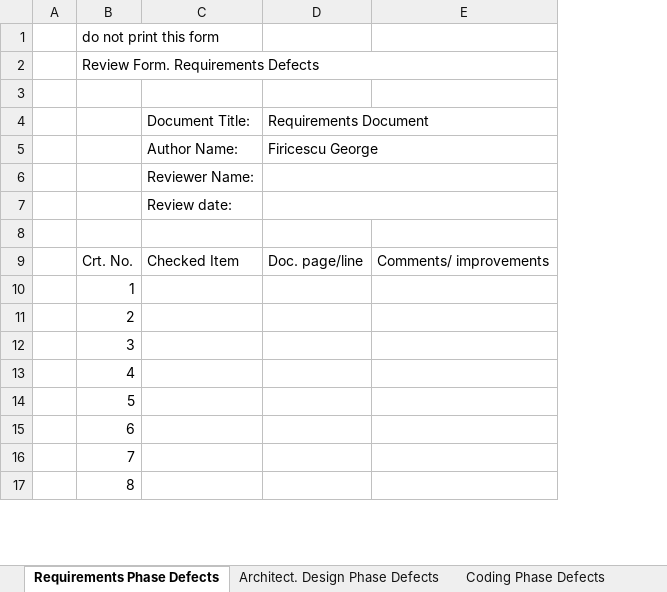
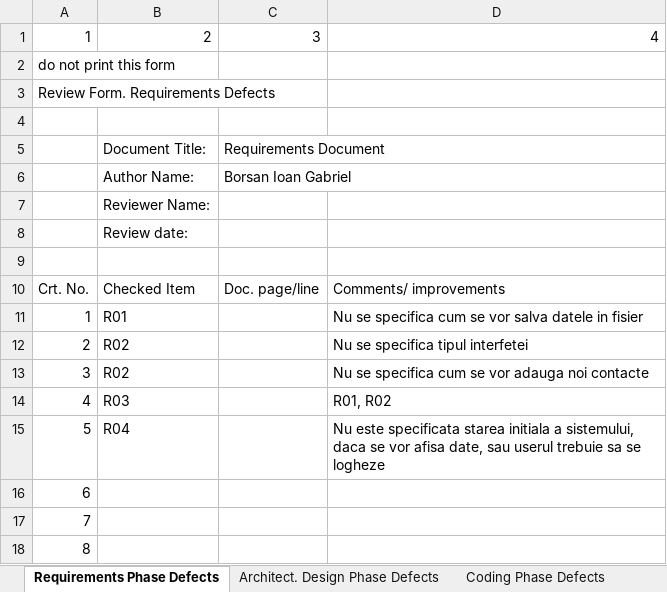
Before and after one commit to gobzila/VVSS, an Excel workbook: DocsAgenda/Lab 1/Lab01_ReviewReport.xlsx, sheet Requirements Phase Defects, drawn as a sheet; only a part is shown; values as stored, in another font and other column widths than the file's, no cell formats; removed rows and columns are numbered as before the commit, all else as after; the diff names each change by its address in the sheet, - before the commit and + after, or states it on an @@ line.

```diff
--- a/DocsAgenda/Lab 1/Lab01_ReviewReport.xlsx (sheet Requirements Phase Defects)
+++ b/DocsAgenda/Lab 1/Lab01_ReviewReport.xlsx (sheet Requirements Phase Defects)
-column A, empty
-column E, row 9: Comments/ improvements
+column D, rows 10-15: Comments/ improvements | Nu se specifica cum se vor salva datele in fisier | Nu se specifica tipul interfetei | Nu se specifica cum se vor adauga noi contacte | R01, R02 | Nu este specificata starea initiala a sistemului, daca se vor afisa date, sau userul trebuie sa se logheze
+row 1: 1 | 2 | 3 | 4
-B2:E2 merged
-D4:E4 merged
-C6: Firicescu George
+C6: Borsan Ioan Gabriel
-D5:E5 merged
-D6:E6 merged
-D7:E7 merged
-B11: (empty)
+B11: R01
-B12:B13: (empty)
+B12:B13: R02
-B14: (empty)
+B14: R03
-B15: (empty)
+B15: R04
```
Also changed, not shown: sheet Architect. Design Phase Defects, sheet Coding Phase Defects, cell formats, formulas that keep their value, 16 other files.
